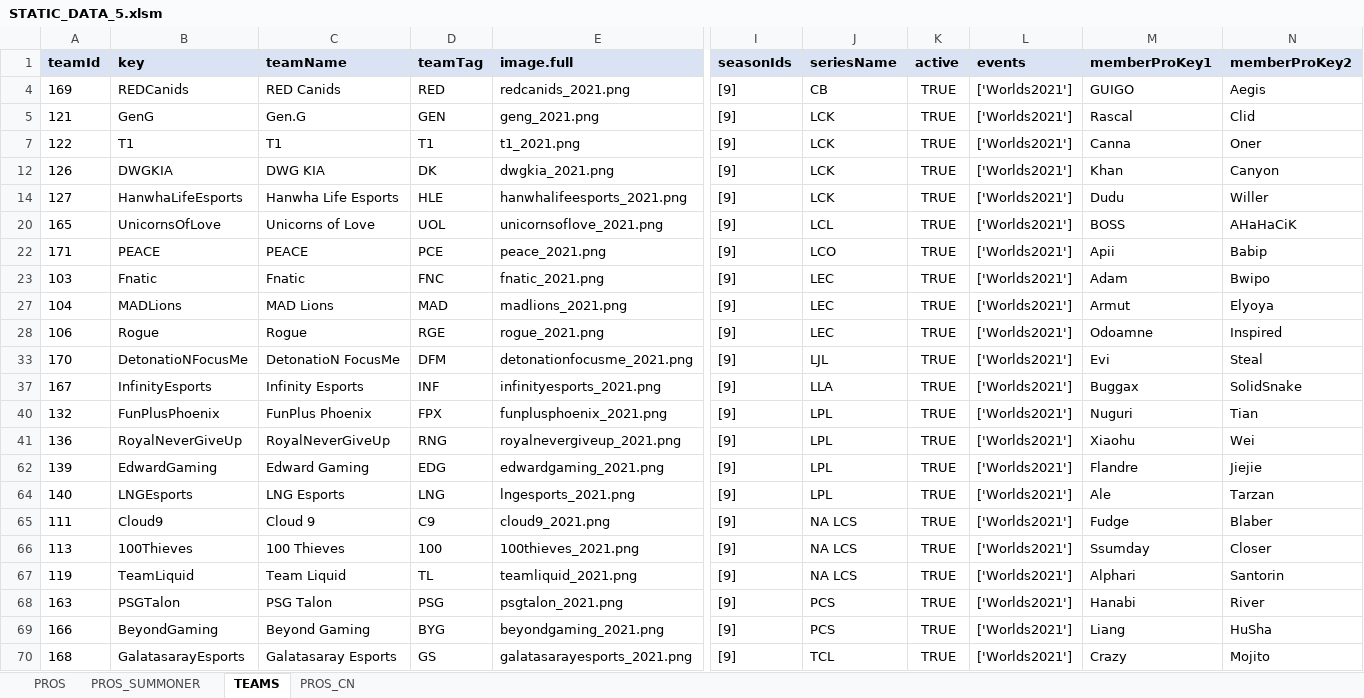
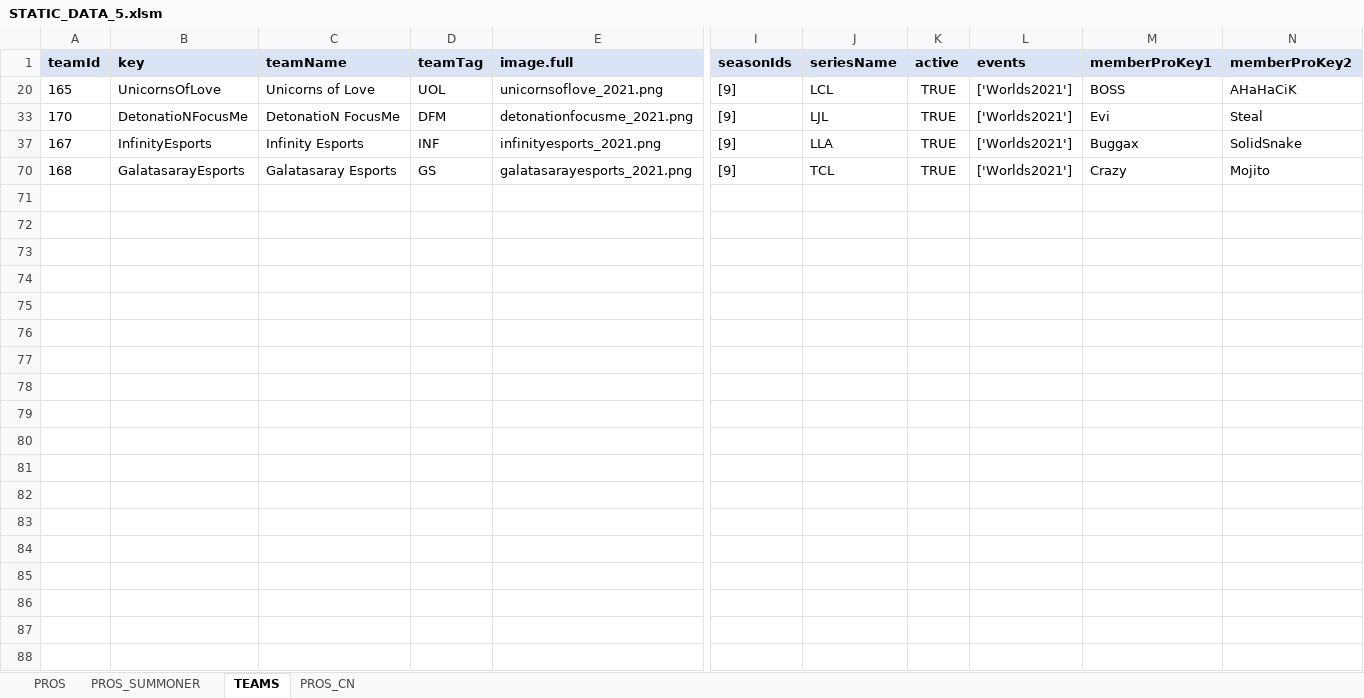
Before and after one commit to hk86/lolvvv-assets, an Excel workbook: private/STATIC_DATA_5.xlsm, sheet TEAMS, drawn as a sheet; only a part is shown, gaps mark what is left out; values as stored, in another font and other column widths than the file's, no borders; rows hold the shown columns only; the diff names each change by its address in the sheet, - before the commit and + after, or states it on an @@ line.

```diff
--- a/private/STATIC_DATA_5.xlsm (sheet TEAMS)
+++ b/private/STATIC_DATA_5.xlsm (sheet TEAMS)
@@ row 4 hidden: 169 | REDCanids | RED Canids | RED | redcanids_2021.png | [9] | CB | TRUE | ['Worlds2021'] | GUIGO | Aegis @@
@@ row 5 hidden: 121 | GenG | Gen.G | GEN | geng_2021.png | [9] | LCK | TRUE | ['Worlds2021'] | Rascal | Clid @@
@@ row 7 hidden: 122 | T1 | T1 | T1 | t1_2021.png | [9] | LCK | TRUE | ['Worlds2021'] | Canna | Oner @@
@@ row 12 hidden: 126 | DWGKIA | DWG KIA | DK | dwgkia_2021.png | [9] | LCK | TRUE | ['Worlds2021'] | Khan | Canyon @@
@@ row 14 hidden: 127 | HanwhaLifeEsports | Hanwha Life Esports | HLE | hanwhalifeesports_2021.png | [9] | LCK | TRUE | ['Worlds2021'] | Dudu | Willer @@
@@ row 22 hidden: 171 | PEACE | PEACE | PCE | peace_2021.png | [9] | LCO | TRUE | ['Worlds2021'] | Apii | Babip @@
@@ row 23 hidden: 103 | Fnatic | Fnatic | FNC | fnatic_2021.png | [9] | LEC | TRUE | ['Worlds2021'] | Adam | Bwipo @@
@@ row 27 hidden: 104 | MADLions | MAD Lions | MAD | madlions_2021.png | [9] | LEC | TRUE | ['Worlds2021'] | Armut | Elyoya @@
@@ row 28 hidden: 106 | Rogue | Rogue | RGE | rogue_2021.png | [9] | LEC | TRUE | ['Worlds2021'] | Odoamne | Inspired @@
@@ row 40 hidden: 132 | FunPlusPhoenix | FunPlus Phoenix | FPX | funplusphoenix_2021.png | [9] | LPL | TRUE | ['Worlds2021'] | Nuguri | Tian @@
@@ row 41 hidden: 136 | RoyalNeverGiveUp | RoyalNeverGiveUp | RNG | royalnevergiveup_2021.png | [9] | LPL | TRUE | ['Worlds2021'] | Xiaohu | Wei @@
@@ row 62 hidden: 139 | EdwardGaming | Edward Gaming | EDG | edwardgaming_2021.png | [9] | LPL | TRUE | ['Worlds2021'] | Flandre | Jiejie @@
@@ row 64 hidden: 140 | LNGEsports | LNG Esports | LNG | lngesports_2021.png | [9] | LPL | TRUE | ['Worlds2021'] | Ale | Tarzan @@
@@ row 65 hidden: 111 | Cloud9 | Cloud 9 | C9 | cloud9_2021.png | [9] | NA LCS | TRUE | ['Worlds2021'] | Fudge | Blaber @@
@@ row 66 hidden: 113 | 100Thieves | 100 Thieves | 100 | 100thieves_2021.png | [9] | NA LCS | TRUE | ['Worlds2021'] | Ssumday | Closer @@
@@ row 67 hidden: 119 | TeamLiquid | Team Liquid | TL | teamliquid_2021.png | [9] | NA LCS | TRUE | ['Worlds2021'] | Alphari | Santorin @@
@@ row 68 hidden: 163 | PSGTalon | PSG Talon | PSG | psgtalon_2021.png | [9] | PCS | TRUE | ['Worlds2021'] | Hanabi | River @@
@@ row 69 hidden: 166 | BeyondGaming | Beyond Gaming | BYG | beyondgaming_2021.png | [9] | PCS | TRUE | ['Worlds2021'] | Liang | HuSha @@
```
Also changed, not shown: sheet PROS_SUMMONER, hidden cells.
